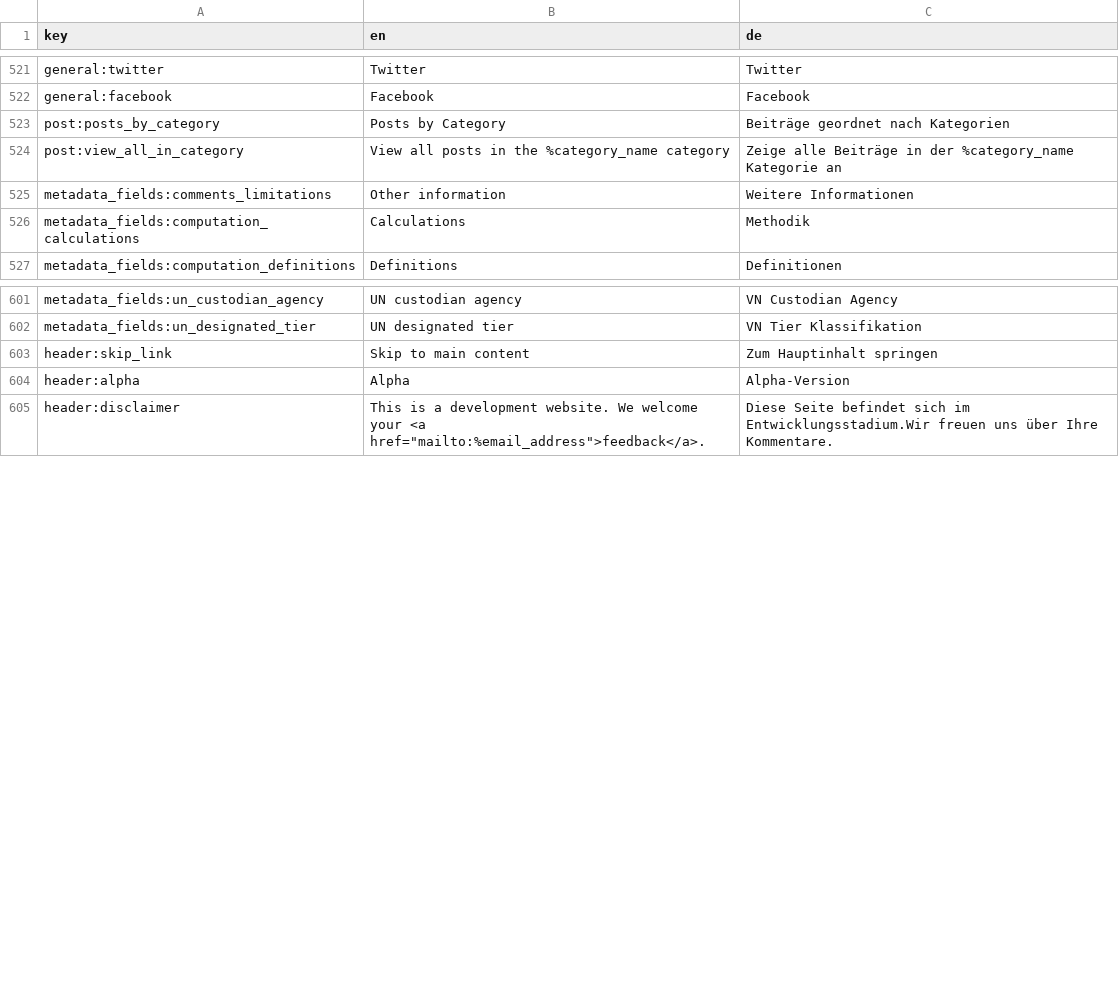
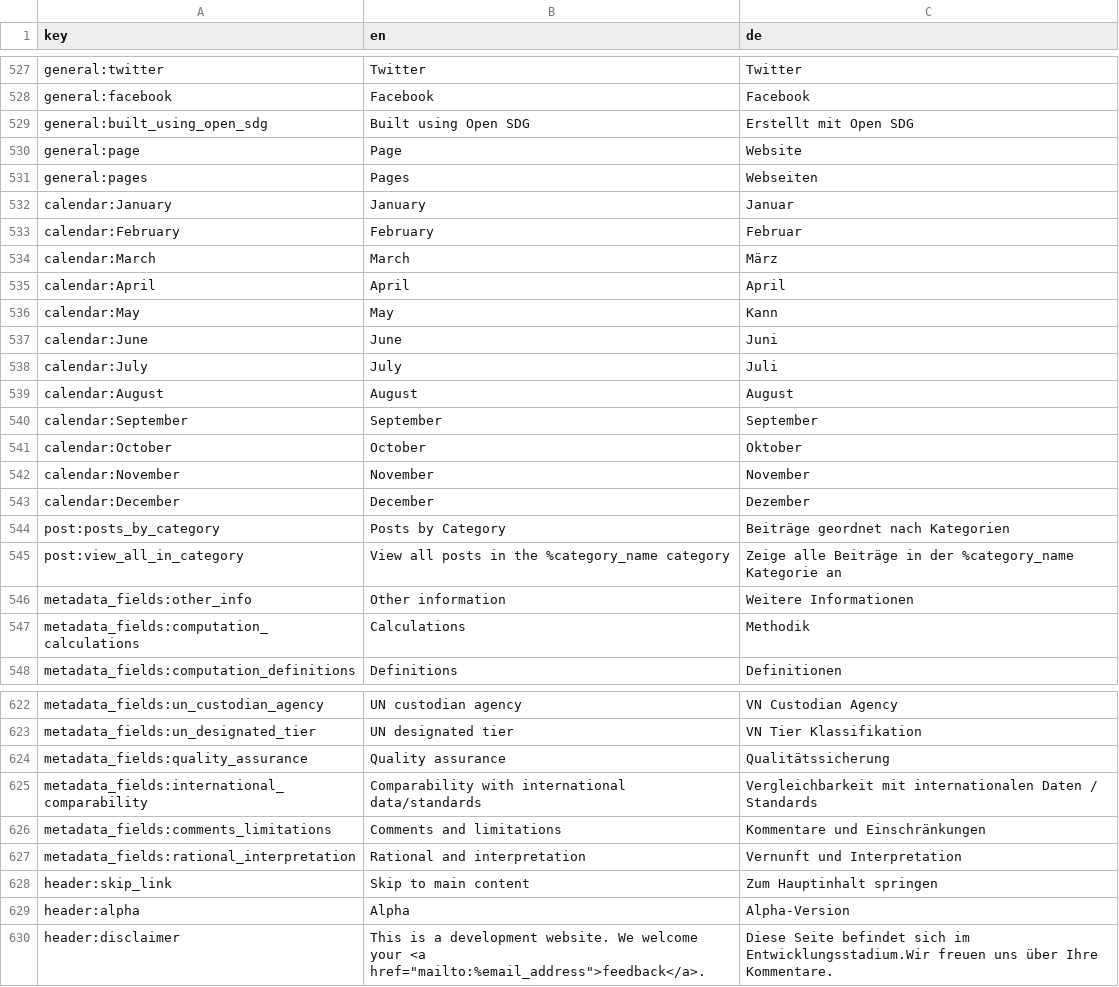
Before and after one commit to open-sdg/sdg-translations, a CSV file: sdg-translations-de.csv, drawn as a sheet; only a part is shown, gaps mark what is left out; the diff covers the shown part only.

```diff
--- a/sdg-translations-de.csv
+++ b/sdg-translations-de.csv
@@ -522,5 +528,20 @@ general:twitter,Twitter,Twitter
 general:facebook,Facebook,Facebook
+general:built_using_open_sdg,Built using Open SDG,Erstellt mit Open SDG
+general:page,Page,Website
+general:pages,Pages,Webseiten
+calendar:January,January,Januar
+calendar:February,February,Februar
+calendar:March,March,März
+calendar:April,April,April
+calendar:May,May,Kann
+calendar:June,June,Juni
+calendar:July,July,Juli
+calendar:August,August,August
+calendar:September,September,September
+calendar:October,October,Oktober
+calendar:November,November,November
+calendar:December,December,Dezember
 post:posts_by_category,Posts by Category,Beiträge geordnet nach Kategorien
 post:view_all_in_category,View all posts in the %category_name category, Zeige alle Beiträge in der %category_name Kategorie an
-metadata_fields:comments_limitations,Other information,Weitere Informationen
+metadata_fields:other_info,Other information,Weitere Informationen
 metadata_fields:computation_calculations,Calculations,Methodik
@@ -602,2 +623,6 @@ metadata_fields:un_custodian_agency,UN custodian agency,VN Custodian Agency
 metadata_fields:un_designated_tier,UN designated tier,VN Tier Klassifikation
+metadata_fields:quality_assurance,Quality assurance,Qualitätssicherung
+metadata_fields:international_comparability,Comparability with international data/standards,Vergleichbarkeit mit internationalen Daten / Standards
+metadata_fields:comments_limitations,Comments and limitations,Kommentare und Einschränkungen
+metadata_fields:rational_interpretation,Rational and interpretation,Vernunft und Interpretation
 header:skip_link,Skip to main content, Zum Hauptinhalt springen
```
Also changed, not shown: 6 added rows elsewhere in this file, sdg-translations-ar.csv, sdg-translations-es.csv, 8 other files.
